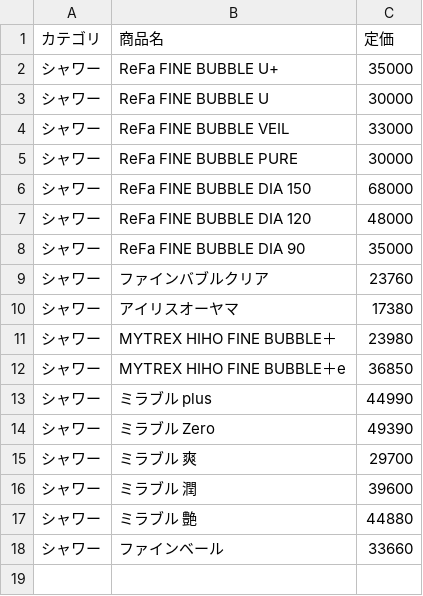
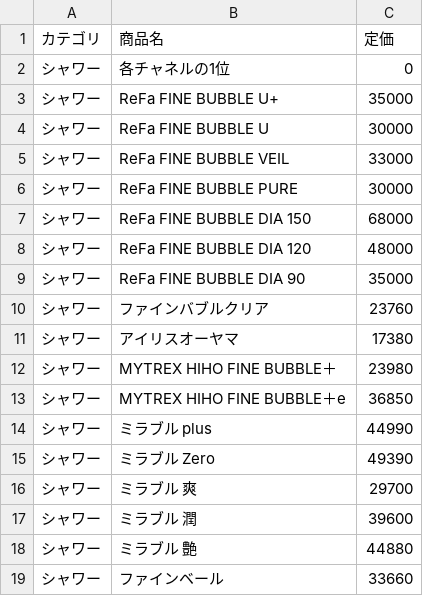
Before and after one commit to Beautech-1G/ranking-scraper, a CSV file: config/product_master.csv, drawn as a sheet; the diff names each change by its address in the sheet, - before the commit and + after, or states it on an @@ line.

Commit message:
Update product_master.csv

```diff
--- a/config/product_master.csv
+++ b/config/product_master.csv
+row 2: シャワー | 各チャネルの1位 | 0
```
